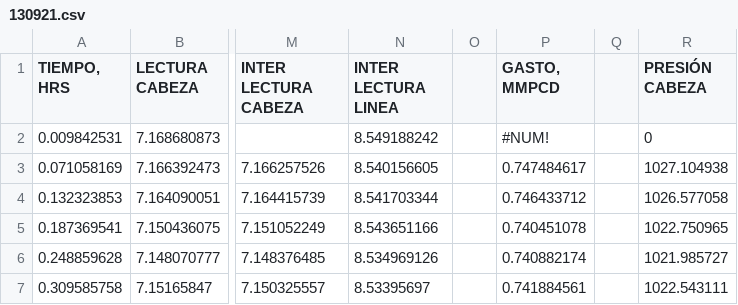
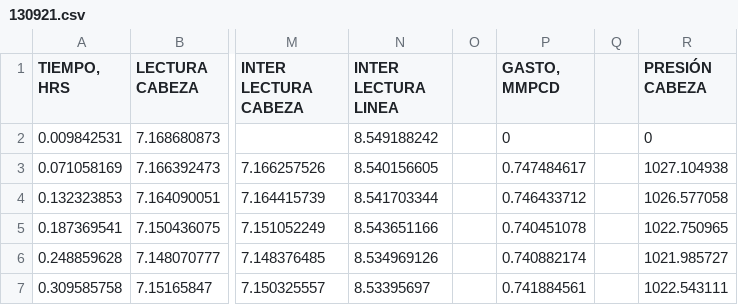
Before and after one commit to emaldonadocruz/Datasets, a CSV file: Figures-cmp/130921.csv, drawn as a sheet; only a part is shown, gaps mark what is left out; the diff names each change by its address in the sheet, - before the commit and + after, or states it on an @@ line.

```diff
--- a/Figures-cmp/130921.csv
+++ b/Figures-cmp/130921.csv
-P2 (GASTO, MMPCD): #NUM!
+P2 (GASTO, MMPCD): 0
```
Also changed, not shown: Figures-cmp/171021.csv, Figures-cmp/191021.csv.
